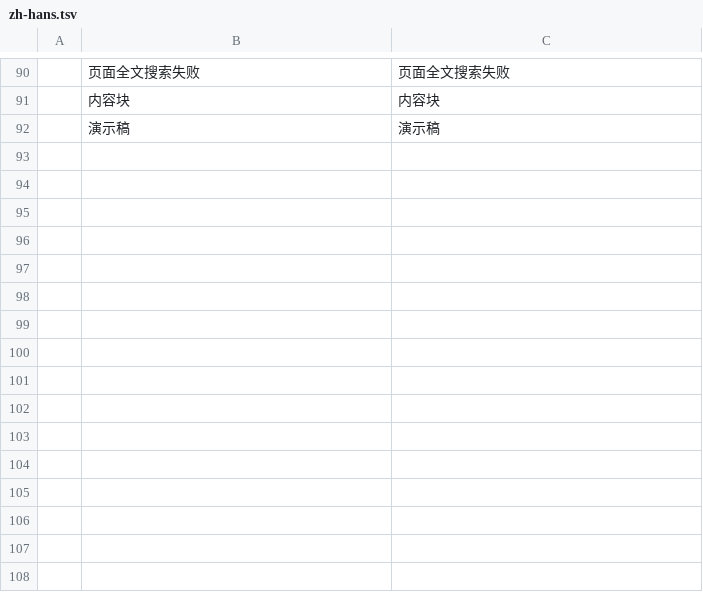
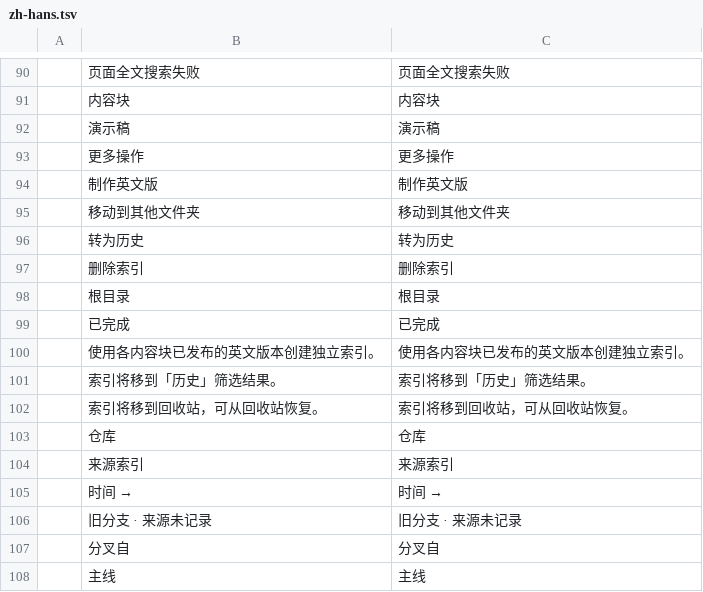
Before and after one commit to lanline123/qimu, a TSV file: crates/qimu-client/locales/zh-hans.tsv, drawn as a sheet; only a part is shown, gaps mark what is left out.

```diff
--- a/crates/qimu-client/locales/zh-hans.tsv
+++ b/crates/qimu-client/locales/zh-hans.tsv
@@ -92 +92,17 @@
 	演示稿	演示稿
+	更多操作	更多操作
+	制作英文版	制作英文版
+	移动到其他文件夹	移动到其他文件夹
+	转为历史	转为历史
+	删除索引	删除索引
+	根目录	根目录
+	已完成	已完成
+	使用各内容块已发布的英文版本创建独立索引。	使用各内容块已发布的英文版本创建独立索引。
+	索引将移到「历史」筛选结果。	索引将移到「历史」筛选结果。
+	索引将移到回收站，可从回收站恢复。	索引将移到回收站，可从回收站恢复。
+	仓库	仓库
+	来源索引	来源索引
+	时间 →	时间 →
+	旧分支 · 来源未记录	旧分支 · 来源未记录
+	分叉自	分叉自
+	主线	主线
```
Also changed, not shown: crates/qimu-client/locales/en-us.tsv, 10 other files.
